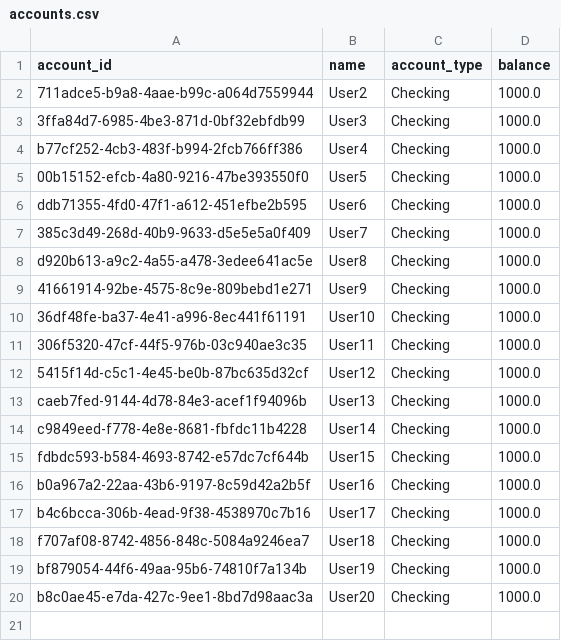
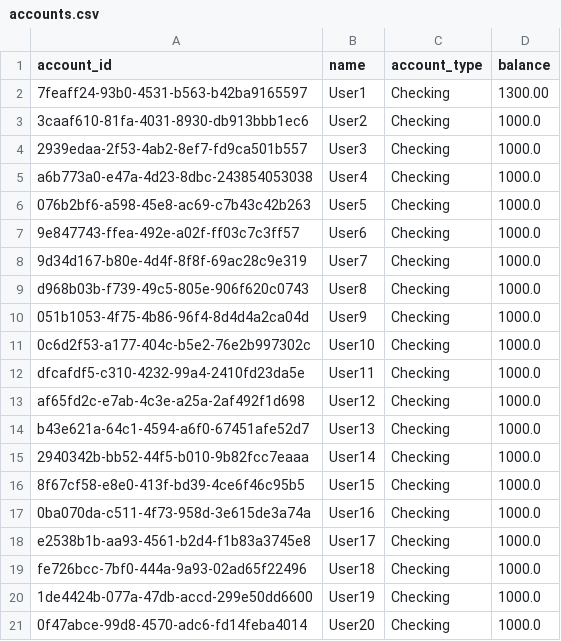
Before and after one commit to MMS0407/Project-Group-6, a CSV file: accounts.csv, drawn as a sheet.

Commit message:
Added CSV file updates when changing balance

```diff
--- a/accounts.csv
+++ b/accounts.csv
@@ -1,20 +1,21 @@
 account_id,name,account_type,balance
-711adce5-b9a8-4aae-b99c-a064d7559944,User2,Checking,1000.0
-3ffa84d7-6985-4be3-871d-0bf32ebfdb99,User3,Checking,1000.0
-b77cf252-4cb3-483f-b994-2fcb766ff386,User4,Checking,1000.0
-00b15152-efcb-4a80-9216-47be393550f0,User5,Checking,1000.0
-ddb71355-4fd0-47f1-a612-451efbe2b595,User6,Checking,1000.0
-385c3d49-268d-40b9-9633-d5e5e5a0f409,User7,Checking,1000.0
-d920b613-a9c2-4a55-a478-3edee641ac5e,User8,Checking,1000.0
-41661914-92be-4575-8c9e-809bebd1e271,User9,Checking,1000.0
-36df48fe-ba37-4e41-a996-8ec441f61191,User10,Checking,1000.0
-306f5320-47cf-44f5-976b-03c940ae3c35,User11,Checking,1000.0
-5415f14d-c5c1-4e45-be0b-87bc635d32cf,User12,Checking,1000.0
-caeb7fed-9144-4d78-84e3-acef1f94096b,User13,Checking,1000.0
-c9849eed-f778-4e8e-8681-fbfdc11b4228,User14,Checking,1000.0
-fdbdc593-b584-4693-8742-e57dc7cf644b,User15,Checking,1000.0
-b0a967a2-22aa-43b6-9197-8c59d42a2b5f,User16,Checking,1000.0
-b4c6bcca-306b-4ead-9f38-4538970c7b16,User17,Checking,1000.0
-f707af08-8742-4856-848c-5084a9246ea7,User18,Checking,1000.0
-bf879054-44f6-49aa-95b6-74810f7a134b,User19,Checking,1000.0
-b8c0ae45-e7da-427c-9ee1-8bd7d98aac3a,User20,Checking,1000.0
+7feaff24-93b0-4531-b563-b42ba9165597,User1,Checking,1300.00
+3caaf610-81fa-4031-8930-db913bbb1ec6,User2,Checking,1000.0
+2939edaa-2f53-4ab2-8ef7-fd9ca501b557,User3,Checking,1000.0
+a6b773a0-e47a-4d23-8dbc-243854053038,User4,Checking,1000.0
+076b2bf6-a598-45e8-ac69-c7b43c42b263,User5,Checking,1000.0
+9e847743-ffea-492e-a02f-ff03c7c3ff57,User6,Checking,1000.0
+9d34d167-b80e-4d4f-8f8f-69ac28c9e319,User7,Checking,1000.0
+d968b03b-f739-49c5-805e-906f620c0743,User8,Checking,1000.0
+051b1053-4f75-4b86-96f4-8d4d4a2ca04d,User9,Checking,1000.0
+0c6d2f53-a177-404c-b5e2-76e2b997302c,User10,Checking,1000.0
+dfcafdf5-c310-4232-99a4-2410fd23da5e,User11,Checking,1000.0
+af65fd2c-e7ab-4c3e-a25a-2af492f1d698,User12,Checking,1000.0
+b43e621a-64c1-4594-a6f0-67451afe52d7,User13,Checking,1000.0
+2940342b-bb52-44f5-b010-9b82fcc7eaaa,User14,Checking,1000.0
+8f67cf58-e8e0-413f-bd39-4ce6f46c95b5,User15,Checking,1000.0
+0ba070da-c511-4f73-958d-3e615de3a74a,User16,Checking,1000.0
+e2538b1b-aa93-4561-b2d4-f1b83a3745e8,User17,Checking,1000.0
+fe726bcc-7bf0-444a-9a93-02ad65f22496,User18,Checking,1000.0
+1de4424b-077a-47db-accd-299e50dd6600,User19,Checking,1000.0
+0f47abce-99d8-4570-adc6-fd14feba4014,User20,Checking,1000.0
```
Also changed, not shown: 1 other file.
